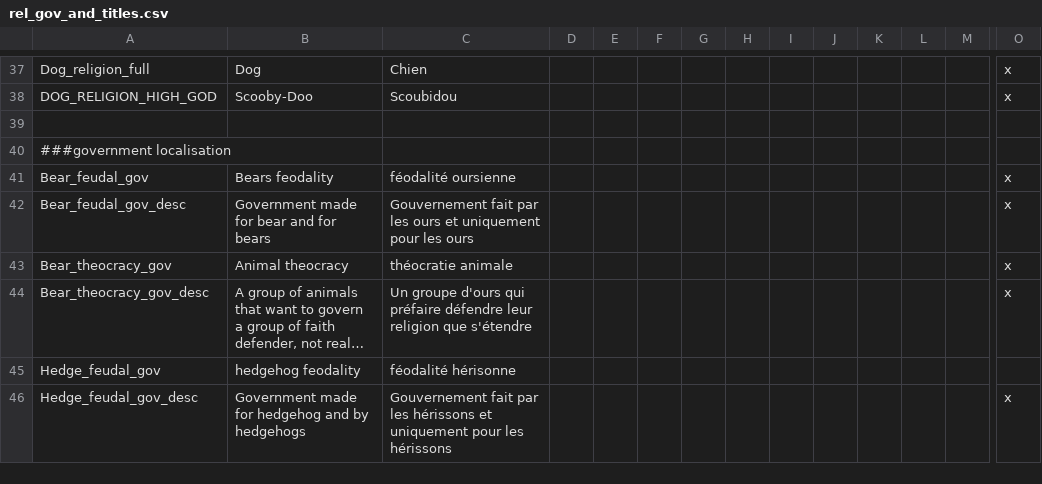
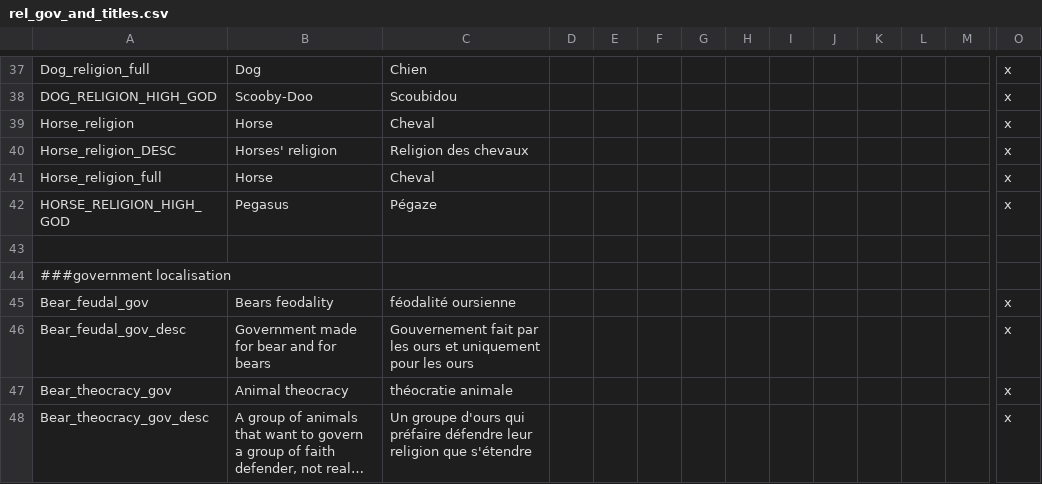
Before and after one commit to asmuro1/animals-plus, a CSV file: animals_update/localisation/rel_gov_and_titles.csv, drawn as a sheet; only a part is shown, gaps mark what is left out; the shorter side is filled out with more unchanged rows; long unchanged cells end in …; rows hold the shown columns only; the diff names each change by its address in the sheet, - before the commit and + after, or states it on an @@ line.

Commit message:
rel_1 - religious localisation

```diff
--- a/animals_update/localisation/rel_gov_and_titles.csv
+++ b/animals_update/localisation/rel_gov_and_titles.csv
+row 39: Horse_religion | Horse | Cheval |  |  |  |  |  |  |  |  |  |  | x
+row 40: Horse_religion_DESC | Horses' religion | Religion des chevaux |  |  |  |  |  |  |  |  |  |  | x
+row 41: Horse_religion_full | Horse | Cheval |  |  |  |  |  |  |  |  |  |  | x
+row 42: HORSE_RELIGION_HIGH_GOD | Pegasus | Pégaze |  |  |  |  |  |  |  |  |  |  | x
```
